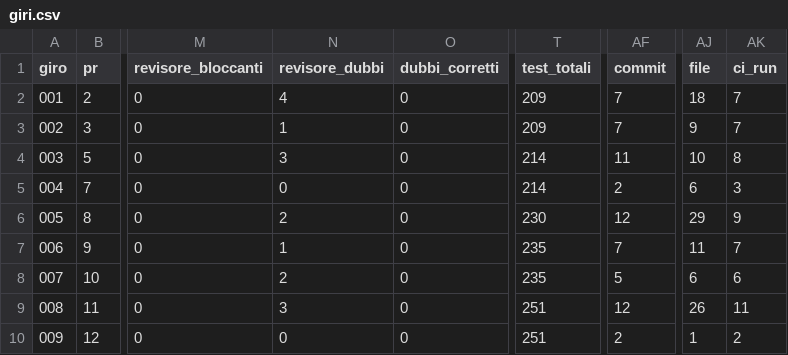
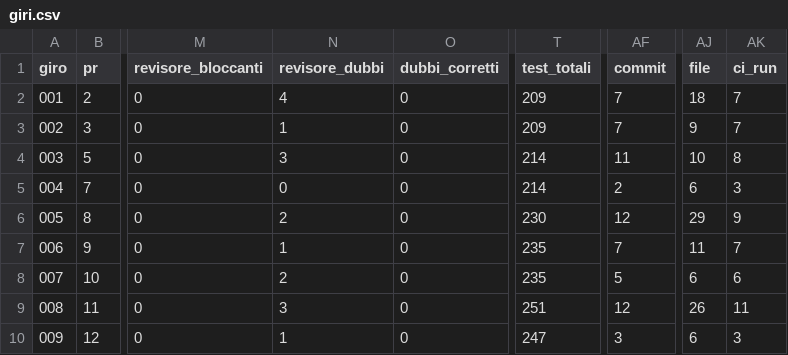
Before and after one commit to samueleniccolai-dev/gerio-lab, a CSV file: metrics/giri.csv, drawn as a sheet; only a part is shown, gaps mark what is left out; the diff names each change by its address in the sheet, - before the commit and + after, or states it on an @@ line.

```diff
--- a/metrics/giri.csv
+++ b/metrics/giri.csv
-N10 (revisore_dubbi): 0
+N10 (revisore_dubbi): 1
-T10 (test_totali): 251
+T10 (test_totali): 247
-AF10 (commit): 2
+AF10 (commit): 3
-AJ10 (file): 1
+AJ10 (file): 6
-AK10 (ci_run): 2
+AK10 (ci_run): 3
```
Also changed, not shown: 3 other files.
